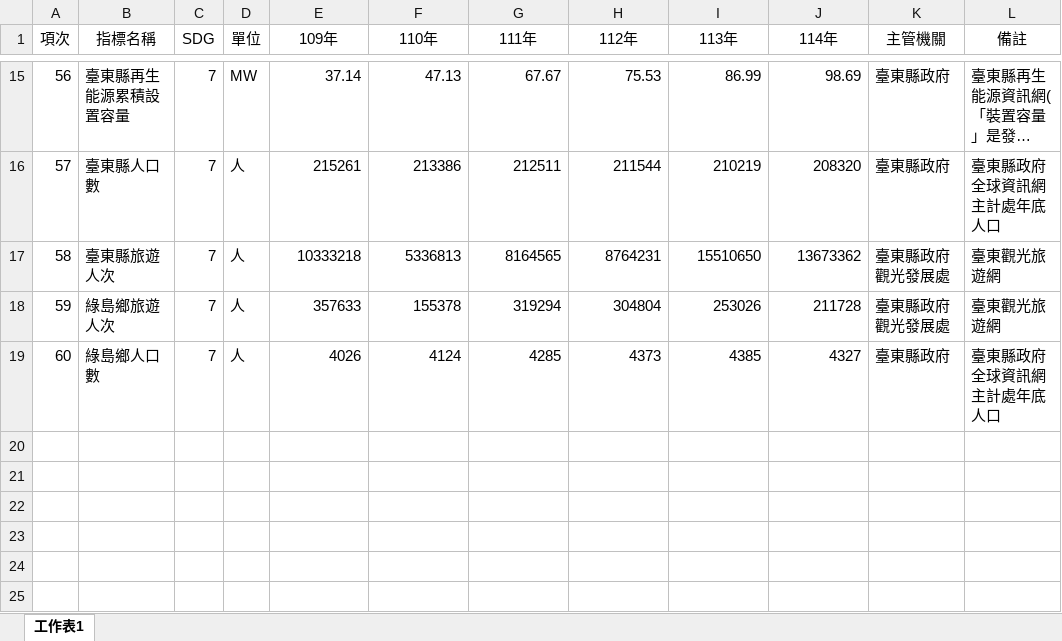
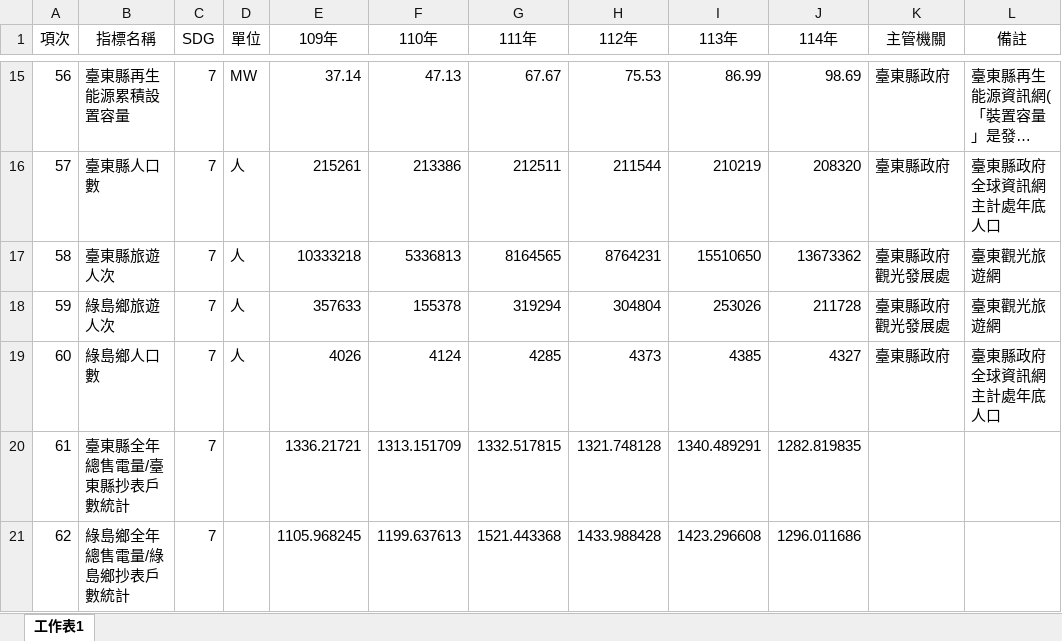
Before and after one commit to egg881006/ArcGIS-Dashboard-SDG7, an Excel workbook: sdg7臺東縣政府+我蒐集資料.xlsx, sheet 工作表1, drawn as a sheet; only a part is shown, gaps mark what is left out; long unchanged cells end in …; values as stored, in another font and other column widths than the file's, no borders; the diff names each change by its address in the sheet, - before the commit and + after, or states it on an @@ line.

```diff
--- a/sdg7臺東縣政府+我蒐集資料.xlsx (sheet 工作表1)
+++ b/sdg7臺東縣政府+我蒐集資料.xlsx (sheet 工作表1)
+row 20: 61 | 臺東縣全年總售電量/臺東縣抄表戶數統計 | 7 |  | 1336.21721 | 1313.151709 | 1332.517815 | 1321.748128 | 1340.489291 | 1282.819835
+row 21: 62 | 綠島鄉全年總售電量/綠島鄉抄表戶數統計 | 7 |  | 1105.968245 | 1199.637613 | 1521.443368 | 1433.988428 | 1423.296608 | 1296.011686
```
Also changed, not shown: 2 other files.
